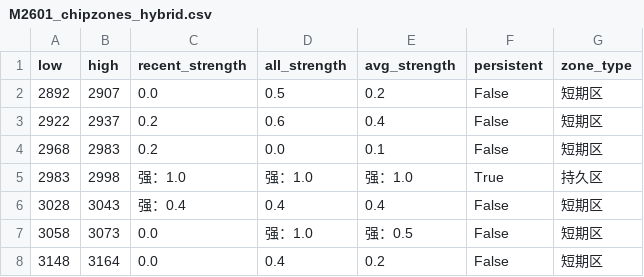
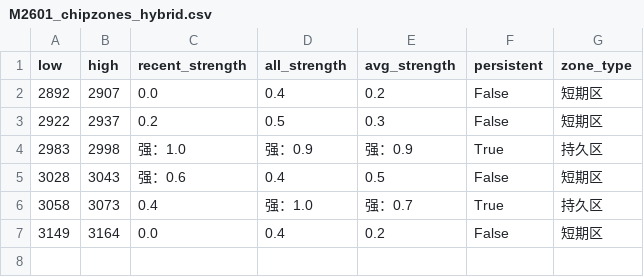
Before and after one commit to CMUJIN/trading, a CSV file: docs/M2601/M2601_chipzones_hybrid.csv, drawn as a sheet.

```diff
--- a/docs/M2601/M2601_chipzones_hybrid.csv
+++ b/docs/M2601/M2601_chipzones_hybrid.csv
@@ -1,8 +1,7 @@
 low,high,recent_strength,all_strength,avg_strength,persistent,zone_type
-2892,2907,0.0,0.5,0.2,False,短期区
-2922,2937,0.2,0.6,0.4,False,短期区
-2968,2983,0.2,0.0,0.1,False,短期区
-2983,2998,强：1.0,强：1.0,强：1.0,True,持久区
-3028,3043,强：0.4,0.4,0.4,False,短期区
-3058,3073,0.0,强：1.0,强：0.5,False,短期区
-3148,3164,0.0,0.4,0.2,False,短期区
+2892,2907,0.0,0.4,0.2,False,短期区
+2922,2937,0.2,0.5,0.3,False,短期区
+2983,2998,强：1.0,强：0.9,强：0.9,True,持久区
+3028,3043,强：0.6,0.4,0.5,False,短期区
+3058,3073,0.4,强：1.0,强：0.7,True,持久区
+3149,3164,0.0,0.4,0.2,False,短期区
```
Also changed, not shown: 2 other files.
